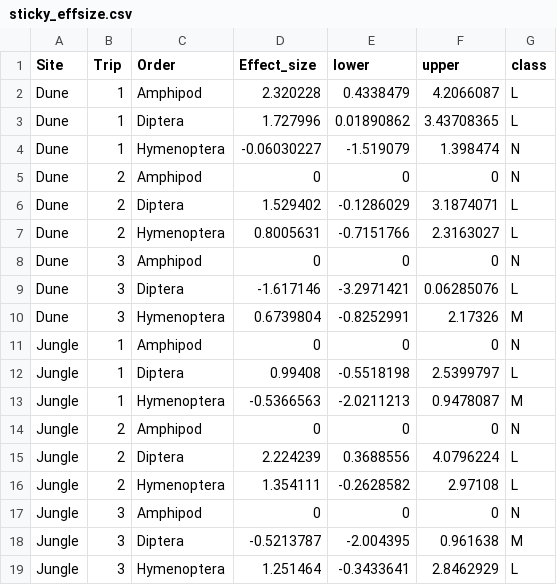
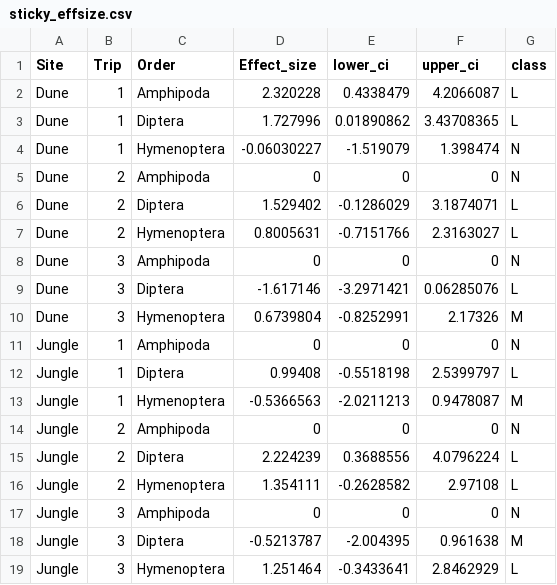
Before and after one commit to ricdesantiago/Sargasso_Subsidy, a CSV file: sticky_effsize.csv, drawn as a sheet.

```diff
--- a/sticky_effsize.csv
+++ b/sticky_effsize.csv
@@ -1,18 +1,18 @@
-Site,Trip,Order,Effect_size,lower,upper,class
-Dune,1,Amphipod,2.320228,0.4338479,4.2066087,L
+Site,Trip,Order,Effect_size,lower_ci,upper_ci,class
+Dune,1,Amphipoda,2.320228,0.4338479,4.2066087,L
 Dune,1,Diptera,1.727996,0.01890862,3.43708365,L
 Dune,1,Hymenoptera,-0.06030227,-1.519079,1.398474,N
-Dune,2,Amphipod,0,0,0,N
+Dune,2,Amphipoda,0,0,0,N
 Dune,2,Diptera,1.529402,-0.1286029,3.1874071,L
 Dune,2,Hymenoptera,0.8005631,-0.7151766,2.3163027,L
-Dune,3,Amphipod,0,0,0,N
+Dune,3,Amphipoda,0,0,0,N
 Dune,3,Diptera,-1.617146,-3.2971421,0.06285076,L
 Dune,3,Hymenoptera,0.6739804,-0.8252991,2.17326,M
-Jungle,1,Amphipod,0,0,0,N
+Jungle,1,Amphipoda,0,0,0,N
 Jungle,1,Diptera,0.99408,-0.5518198,2.5399797,L
 Jungle,1,Hymenoptera,-0.5366563,-2.0211213,0.9478087,M
-Jungle,2,Amphipod,0,0,0,N
+Jungle,2,Amphipoda,0,0,0,N
 Jungle,2,Diptera,2.224239,0.3688556,4.0796224,L
 Jungle,2,Hymenoptera,1.354111,-0.2628582,2.97108,L
-Jungle,3,Amphipod,0,0,0,N
+Jungle,3,Amphipoda,0,0,0,N
 Jungle,3,Diptera,-0.5213787,-2.004395,0.961638,M
```
Also changed, not shown: Pitfalls.csv, stickies1.csv, 30 other files.
